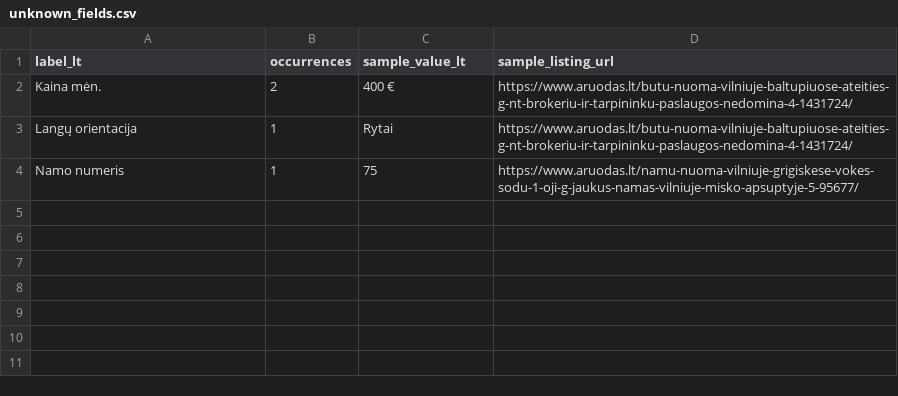
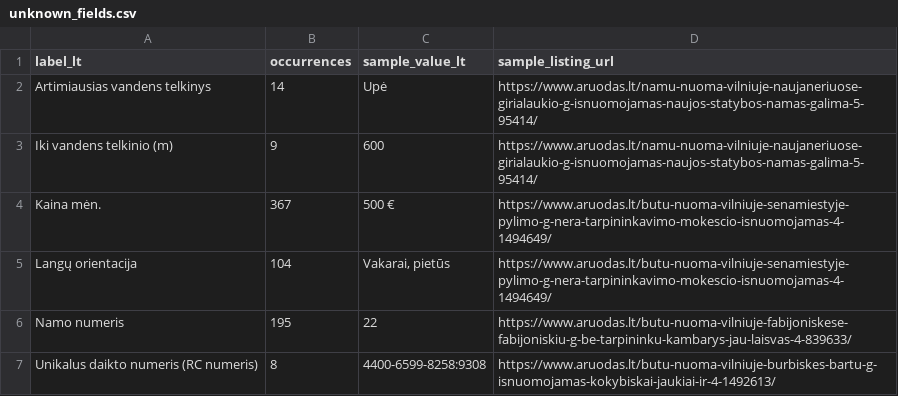
Before and after one commit to tomdevdareurex/real_estate, a CSV file: data/processed/unknown_fields.csv, drawn as a sheet.

```diff
--- a/data/processed/unknown_fields.csv
+++ b/data/processed/unknown_fields.csv
@@ -1,4 +1,7 @@
 label_lt,occurrences,sample_value_lt,sample_listing_url
-Kaina mėn.,2,400 €,https://www.aruodas.lt/butu-nuoma-vilniuje-baltupiuose-ateities-g-nt-brokeriu-ir-tarpininku-paslaugos-nedomina-4-1431724/
-Langų orientacija,1,Rytai,https://www.aruodas.lt/butu-nuoma-vilniuje-baltupiuose-ateities-g-nt-brokeriu-ir-tarpininku-paslaugos-nedomina-4-1431724/
-Namo numeris,1,75,https://www.aruodas.lt/namu-nuoma-vilniuje-grigiskese-vokes-sodu-1-oji-g-jaukus-namas-vilniuje-misko-apsuptyje-5-95677/
+Artimiausias vandens telkinys,14,Upė,https://www.aruodas.lt/namu-nuoma-vilniuje-naujaneriuose-girialaukio-g-isnuomojamas-naujos-statybos-namas-galima-5-95414/
+Iki vandens telkinio (m),9,600,https://www.aruodas.lt/namu-nuoma-vilniuje-naujaneriuose-girialaukio-g-isnuomojamas-naujos-statybos-namas-galima-5-95414/
+Kaina mėn.,367,500 €,https://www.aruodas.lt/butu-nuoma-vilniuje-senamiestyje-pylimo-g-nera-tarpininkavimo-mokescio-isnuomojamas-4-1494649/
+Langų orientacija,104,"Vakarai, pietūs",https://www.aruodas.lt/butu-nuoma-vilniuje-senamiestyje-pylimo-g-nera-tarpininkavimo-mokescio-isnuomojamas-4-1494649/
+Namo numeris,195,22,https://www.aruodas.lt/butu-nuoma-vilniuje-fabijoniskese-fabijoniskiu-g-be-tarpininku-kambarys-jau-laisvas-4-839633/
+Unikalus daikto numeris (RC numeris),8,4400-6599-8258:9308,https://www.aruodas.lt/butu-nuoma-vilniuje-burbiskes-bartu-g-isnuomojamas-kokybiskai-jaukiai-ir-4-1492613/
```
Also changed, not shown: data/processed/run_history.csv, 6 other files.
